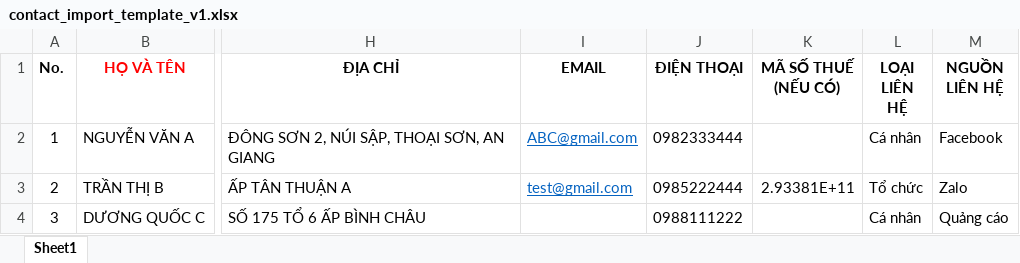
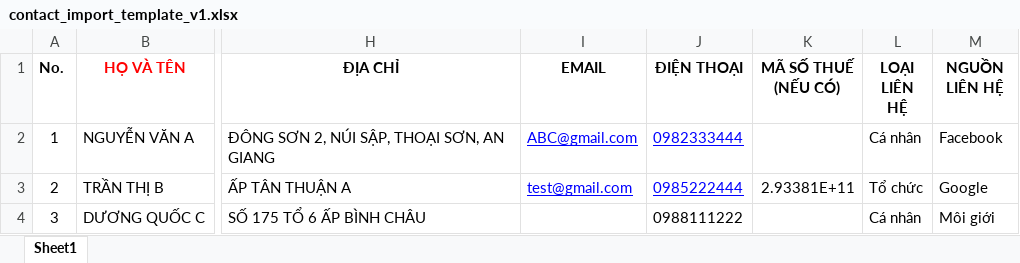
Before and after one commit to khang-gia/Mailix-ui, an Excel workbook: public/downloads/contact/contact_import_template_v1.xlsx, sheet Sheet1, drawn as a sheet; only a part is shown, gaps mark what is left out; values as stored, in another font and other column widths than the file's, no borders; charts and pictures not drawn; the diff names each change by its address in the sheet, - before the commit and + after, or states it on an @@ line.

Commit message:
Update template import contact

```diff
--- a/public/downloads/contact/contact_import_template_v1.xlsx (sheet Sheet1)
+++ b/public/downloads/contact/contact_import_template_v1.xlsx (sheet Sheet1)
-I2:I3 text colour: #0563C1
+I2:I3 text colour: #0000FF
@@ J2:J3 underline: off → on, text colour: black → #0000FF @@
-M3 (NGUỒN LIÊN HỆ): Zalo
+M3 (NGUỒN LIÊN HỆ): Google
-M4 (NGUỒN LIÊN HỆ): Quảng cáo
+M4 (NGUỒN LIÊN HỆ): Môi giới
```
Also changed, not shown: charts or pictures.
